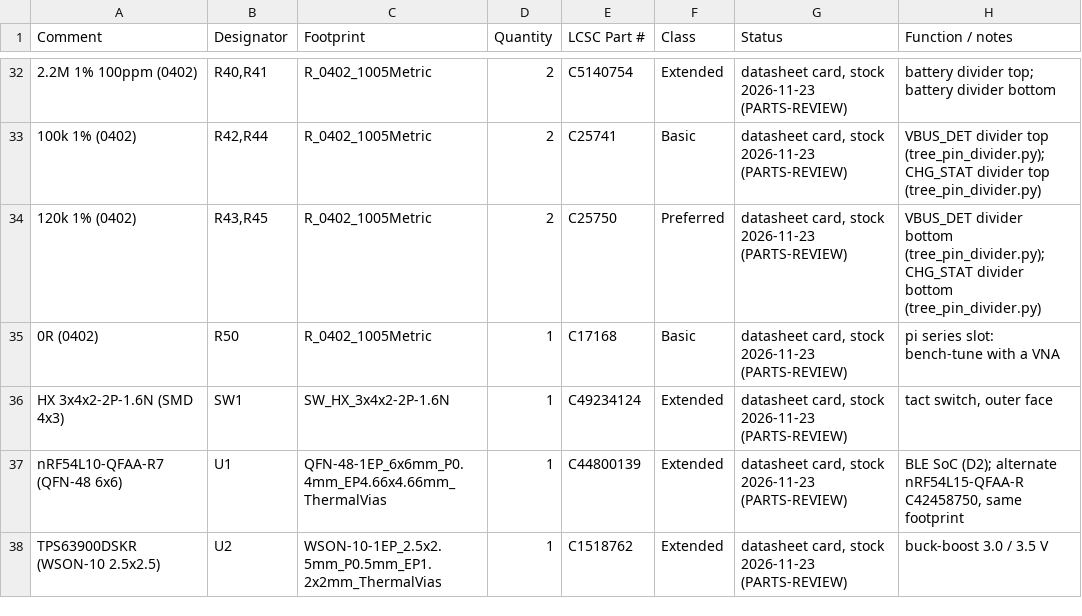
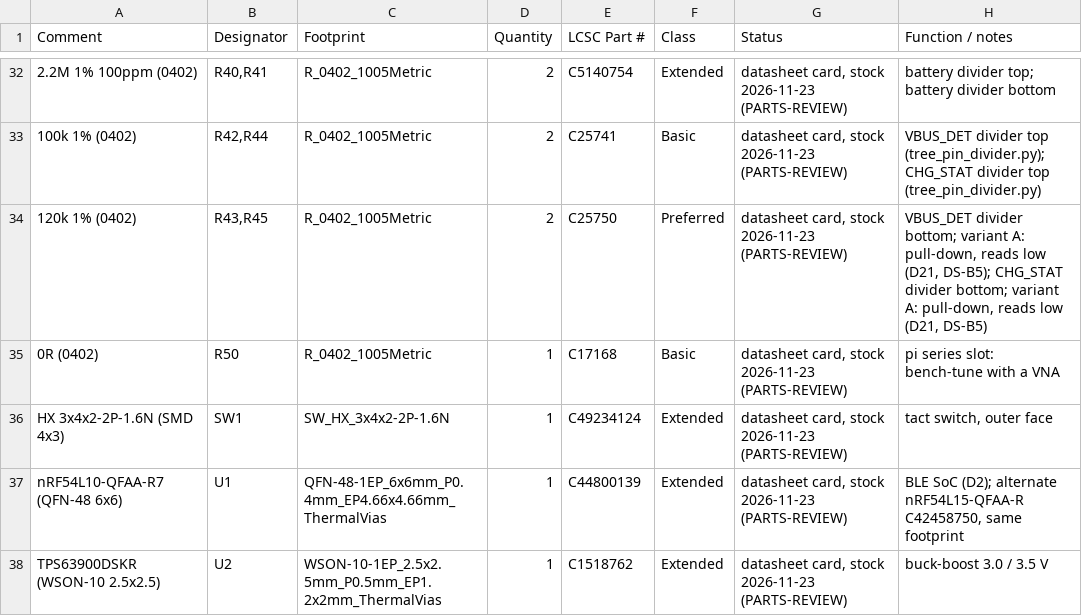
Before and after one commit to tobiwan88/Christmas-Ornament, a CSV file: hardware/tree-a/bom-variant-b.csv, drawn as a sheet; only a part is shown, gaps mark what is left out; the diff names each change by its address in the sheet, - before the commit and + after, or states it on an @@ line.

```diff
--- a/hardware/tree-a/bom-variant-b.csv
+++ b/hardware/tree-a/bom-variant-b.csv
-H34 (Function / notes): VBUS_DET divider bottom (tree_pin_divider.py); CHG_STAT divider bottom (tree_pin_divider.py)
+H34 (Function / notes): VBUS_DET divider bottom; variant A: pull-down, reads low (D21, DS-B5); CHG_STAT divider bottom; variant A: pull-down, reads low (D21, DS-B5)
```
Also changed, not shown: hardware/tree-a/bom.csv, 3 other files.
